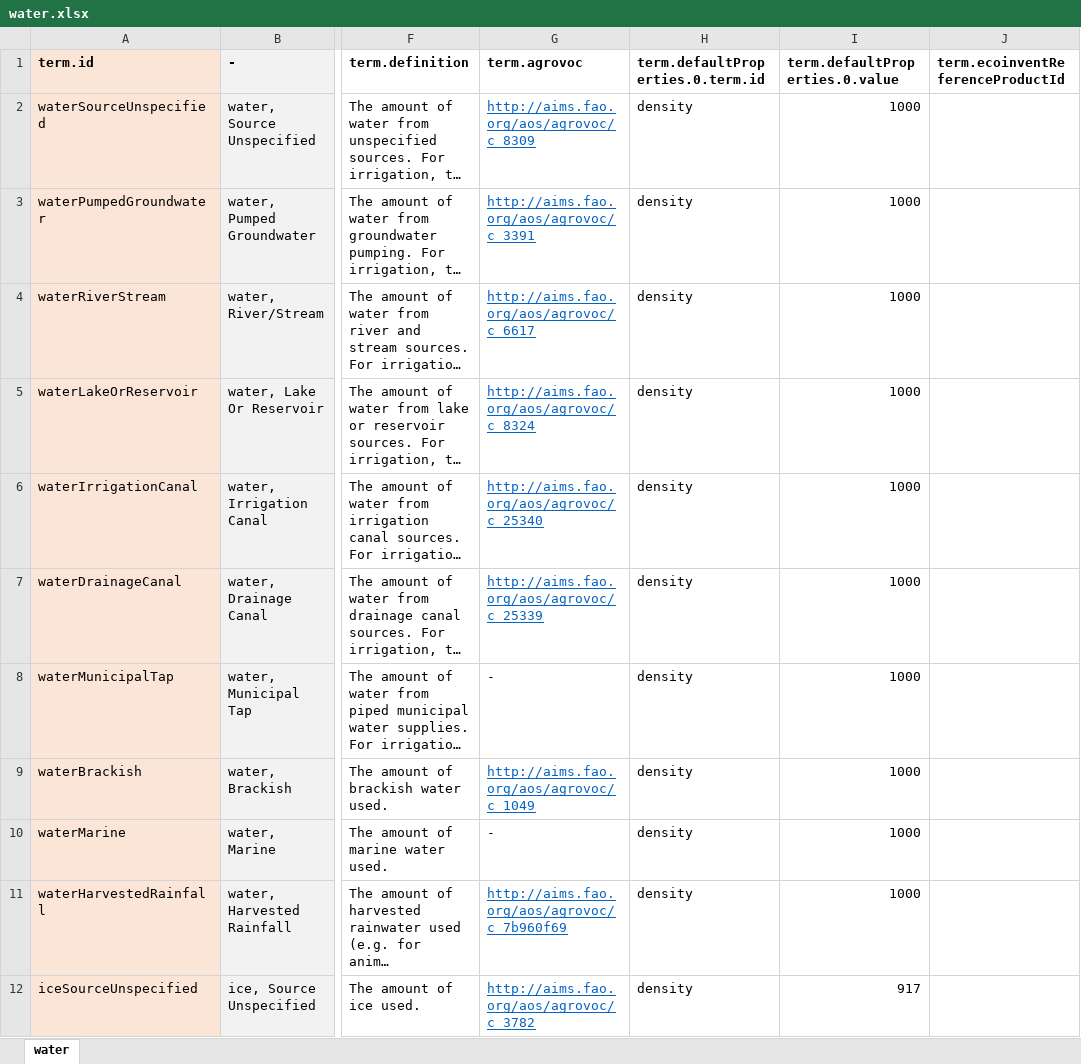
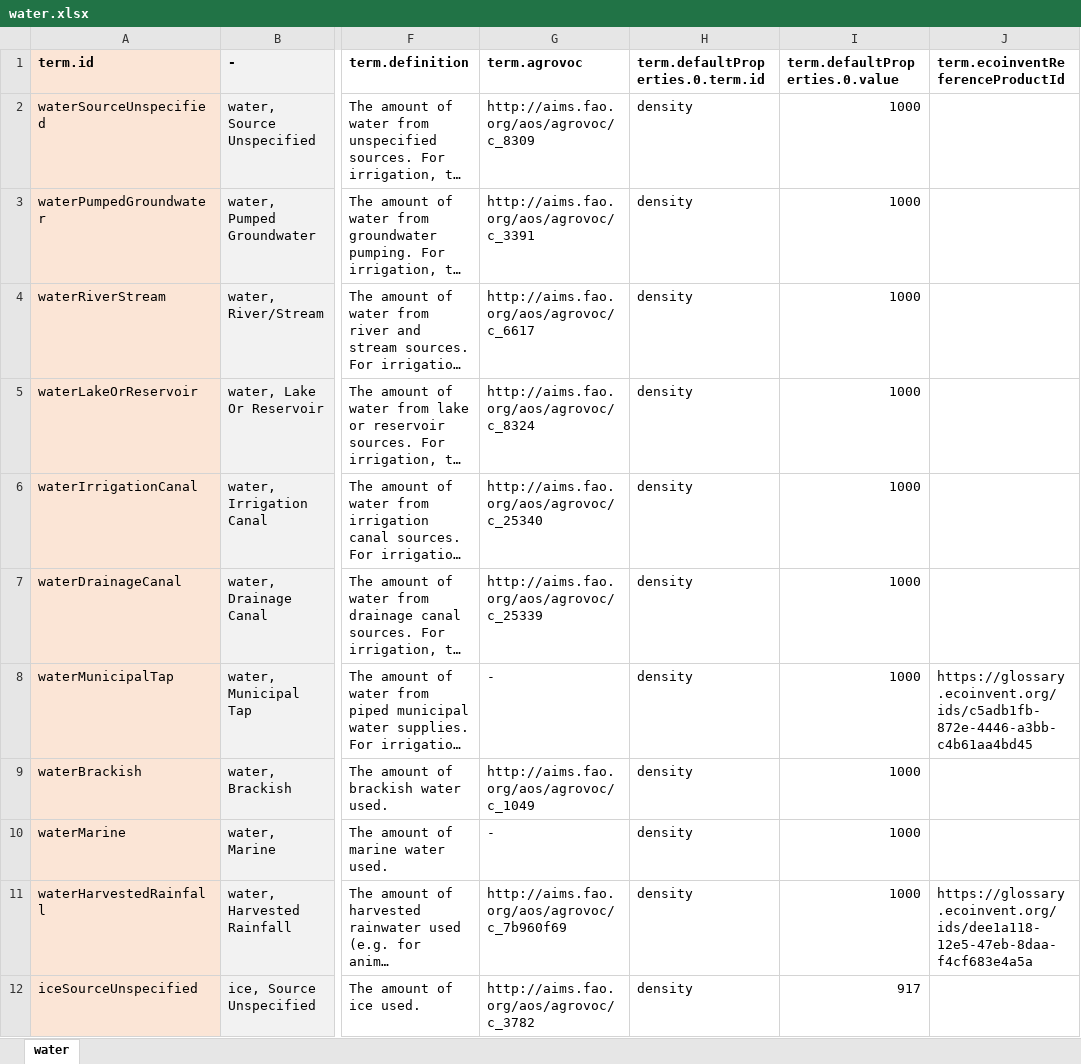
Before and after one commit to brightway-lca/ecolexicon_2023, an Excel workbook: data/hestia/water.xlsx, sheet water, drawn as a sheet; only a part is shown, gaps mark what is left out; long unchanged cells end in …; values as stored, in another font and other column widths than the file's, no borders; charts and pictures not drawn; the diff names each change by its address in the sheet, - before the commit and + after, or states it on an @@ line.

```diff
--- a/data/hestia/water.xlsx (sheet water)
+++ b/data/hestia/water.xlsx (sheet water)
@@ G2:G7 underline: on → off, text colour: #0563C1 → black @@
-J8 (term.ecoinventReferenceProductId): (empty)
+J8 (term.ecoinventReferenceProductId): https://glossary.ecoinvent.org/ids/c5adb1fb-872e-4446-a3bb-c4b61aa4bd45
@@ G9 underline: on → off, text colour: #0563C1 → black @@
@@ G11:G12 underline: on → off, text colour: #0563C1 → black @@
-J11 (term.ecoinventReferenceProductId): (empty)
+J11 (term.ecoinventReferenceProductId): https://glossary.ecoinvent.org/ids/dee1a118-12e5-47eb-8daa-f4cf683e4a5a
```
Also changed, not shown: data/hestia/fuel.xlsx, data/hestia/material.xlsx, 3 other files.
